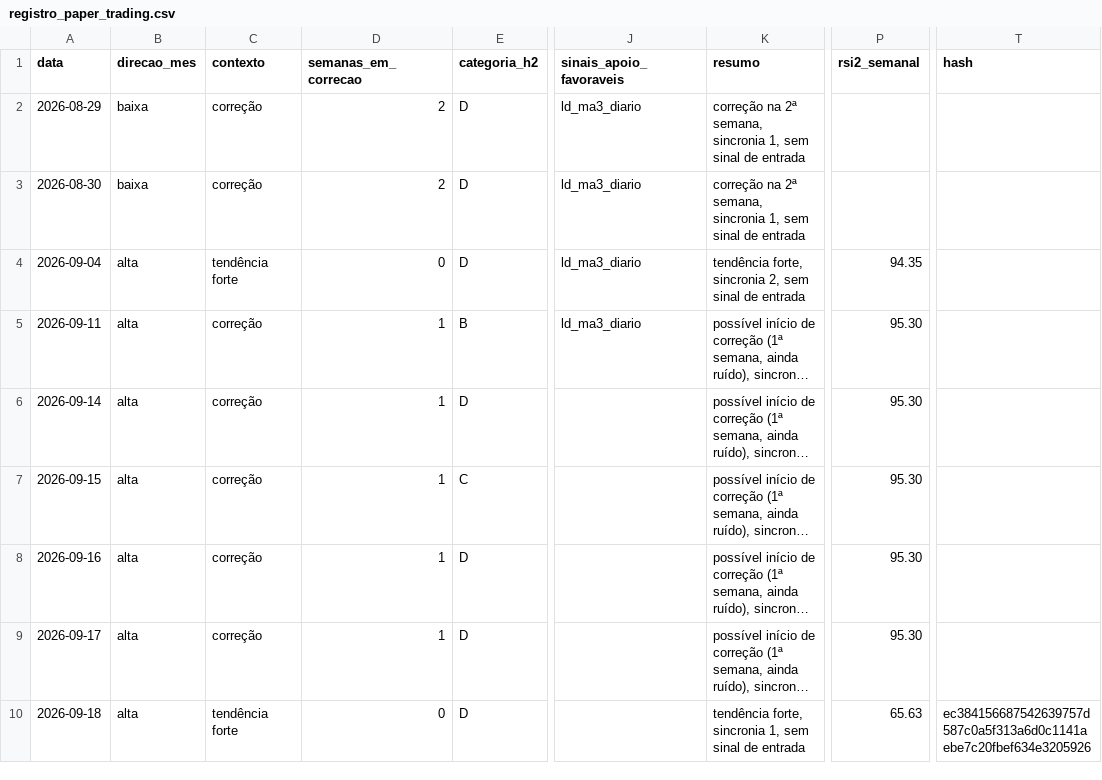
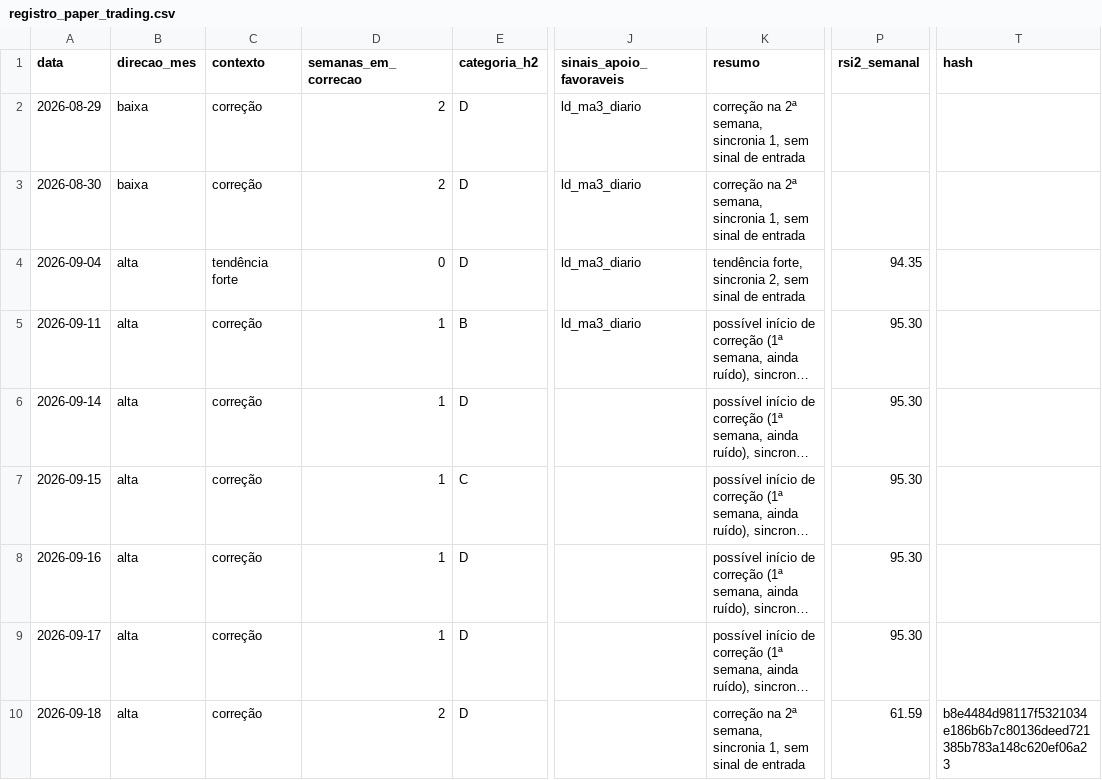
Before and after one commit to rcfcastro-FANNI/win-prova-publica, a CSV file: registro_paper_trading.csv, drawn as a sheet; only a part is shown, gaps mark what is left out; long unchanged cells end in …; the diff names each change by its address in the sheet, - before the commit and + after, or states it on an @@ line.

Commit message:
Corrige linha de 18/09/2026: ajuste nos dados semanais
Foi identificado um pequeno erro de exportacao nos valores semanais (SEM_L3.csv) referentes a sexta-feira (18/09), corrigido no proximo dia util (21/09), antes de qualquer novo dia fechar. Isso mudou o contexto semanal de 'tendencia forte' para 'correcao (2a semana)' e o RSI2 semanal de 65.63 para 61.59 na leitura daquele dia. O registro_l3.csv (modelo L/3) nao foi afetado por essa correcao. O historico completo, incluindo o valor original antes da correcao, fica preservado nos commits deste repositorio.

```diff
--- a/registro_paper_trading.csv
+++ b/registro_paper_trading.csv
-C10 (contexto): tendência forte
+C10 (contexto): correção
-D10 (semanas_em_correcao): 0
+D10 (semanas_em_correcao): 2
-K10 (resumo): tendência forte, sincronia 1,…
+K10 (resumo): correção na 2ª semana, sincronia 1,…
-P10 (rsi2_semanal): 65.63
+P10 (rsi2_semanal): 61.59
-T10 (hash): ec384156687542639757d587c0a5f313a6d0c1141aebe7c20fbef634e3205926
+T10 (hash): b8e4484d98117f5321034e186b6b7c80136deed721385b783a148c620ef06a23
```
